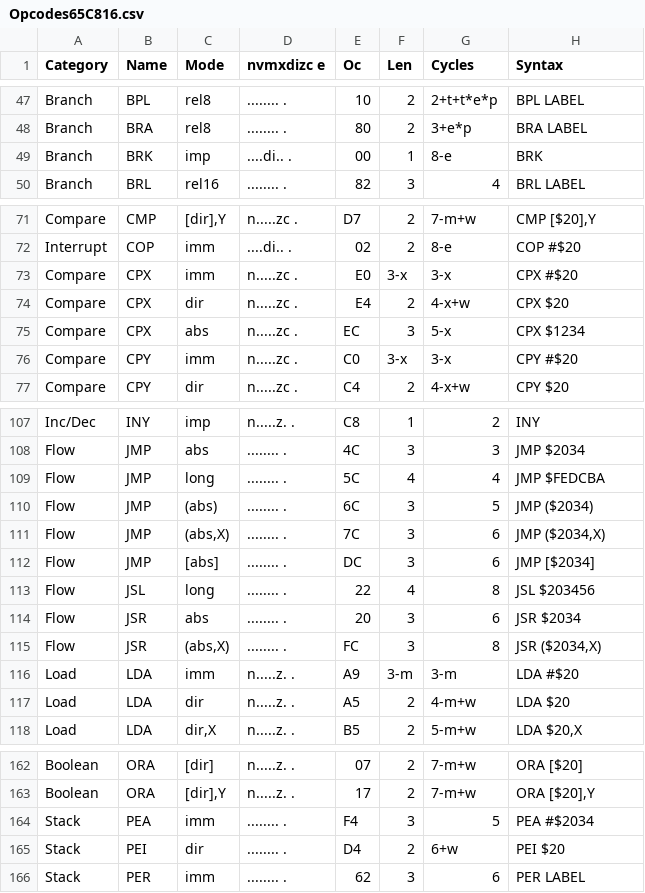
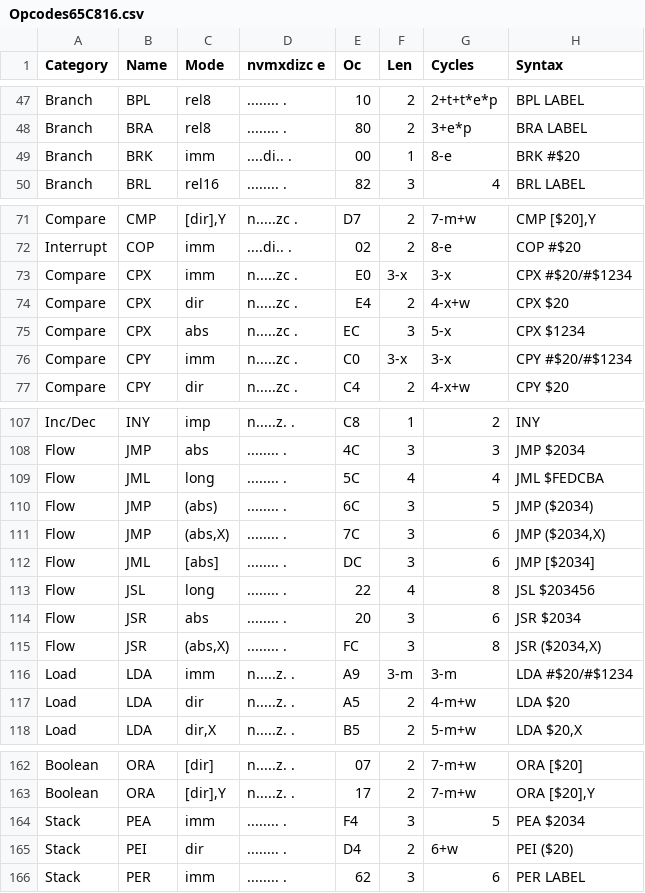
Before and after one commit to tomxp411/opcode-table-maker, a CSV file: CSV/Opcodes65C816.csv, drawn as a sheet; only a part is shown, gaps mark what is left out; the diff covers the shown part only.

```diff
--- a/CSV/Opcodes65C816.csv
+++ b/CSV/Opcodes65C816.csv
@@ -48,3 +48,3 @@ Branch,BPL,rel8,........ .,10,2,2+t+t*e*p,BPL LABEL
 Branch,BRA,rel8,........ .,80,2,3+e*p,BRA LABEL
-Branch,BRK,imp,....di.. .,00,1,8-e,BRK
+Branch,BRK,imm,....di.. .,00,1,8-e,BRK #$20
 Branch,BRL,rel16,........ .,82,3,4,BRL LABEL
@@ -72,6 +72,6 @@ Compare,CMP,"[dir],Y",n.....zc .,D7,2,7-m+w,"CMP [$20],Y"
 Interrupt,COP,imm,....di.. .,02,2,8-e,COP #$20
-Compare,CPX,imm,n.....zc .,E0,3-x,3-x,CPX #$20
+Compare,CPX,imm,n.....zc .,E0,3-x,3-x,CPX #$20/#$1234
 Compare,CPX,dir,n.....zc .,E4,2,4-x+w,CPX $20
 Compare,CPX,abs,n.....zc .,EC,3,5-x,CPX $1234
-Compare,CPY,imm,n.....zc .,C0,3-x,3-x,CPY #$20
+Compare,CPY,imm,n.....zc .,C0,3-x,3-x,CPY #$20/#$1234
 Compare,CPY,dir,n.....zc .,C4,2,4-x+w,CPY $20
@@ -108,6 +108,6 @@ Inc/Dec,INY,imp,n.....z. .,C8,1,2,INY
 Flow,JMP,abs,........ .,4C,3,3,JMP $2034
-Flow,JMP,long,........ .,5C,4,4,JMP $FEDCBA
+Flow,JML,long,........ .,5C,4,4,JML $FEDCBA
 Flow,JMP,(abs),........ .,6C,3,5,JMP ($2034)
 Flow,JMP,"(abs,X)",........ .,7C,3,6,"JMP ($2034,X)"
-Flow,JMP,[abs],........ .,DC,3,6,JMP [$2034]
+Flow,JML,[abs],........ .,DC,3,6,JMP [$2034]
 Flow,JSL,long,........ .,22,4,8,JSL $203456
@@ -115,3 +115,3 @@ Flow,JSR,abs,........ .,20,3,6,JSR $2034
 Flow,JSR,"(abs,X)",........ .,FC,3,8,"JSR ($2034,X)"
-Load,LDA,imm,n.....z. .,A9,3-m,3-m,LDA #$20
+Load,LDA,imm,n.....z. .,A9,3-m,3-m,LDA #$20/#$1234
 Load,LDA,dir,n.....z. .,A5,2,4-m+w,LDA $20
@@ -163,4 +163,4 @@ Boolean,ORA,[dir],n.....z. .,07,2,7-m+w,ORA [$20]
 Boolean,ORA,"[dir],Y",n.....z. .,17,2,7-m+w,"ORA [$20],Y"
-Stack,PEA,imm,........ .,F4,3,5,PEA #$2034
-Stack,PEI,dir,........ .,D4,2,6+w,PEI $20
+Stack,PEA,imm,........ .,F4,3,5,PEA $2034
+Stack,PEI,dir,........ .,D4,2,6+w,PEI ($20)
 Stack,PER,imm,........ .,62,3,6,PER LABEL
```
Also changed, not shown: 11 edited cells elsewhere in this file, CSV/Groups65C816.csv, 5 other files.
